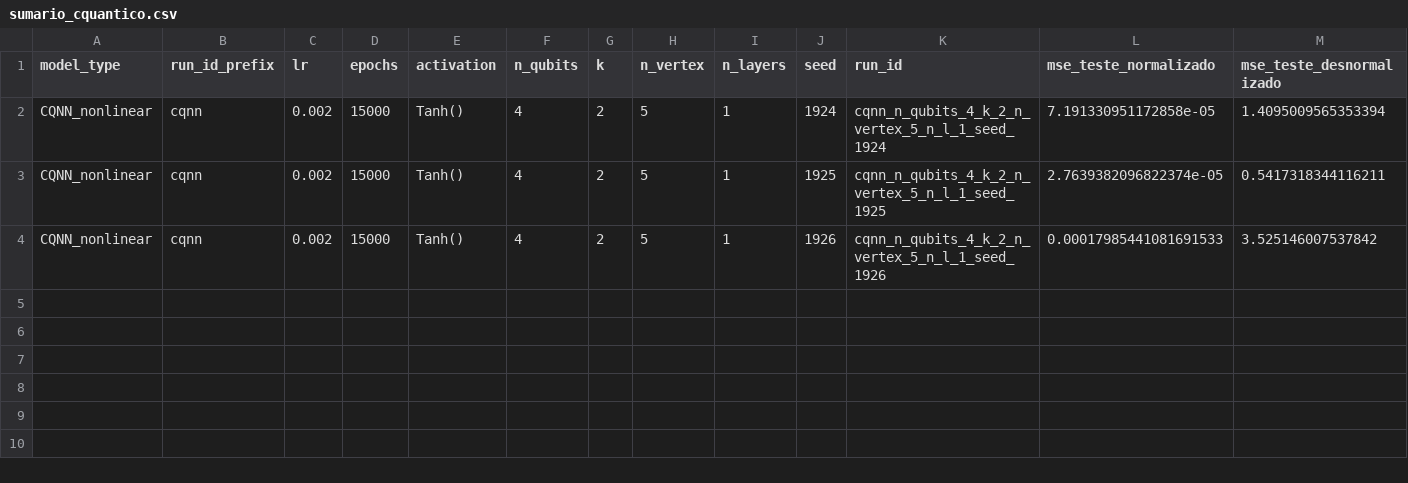
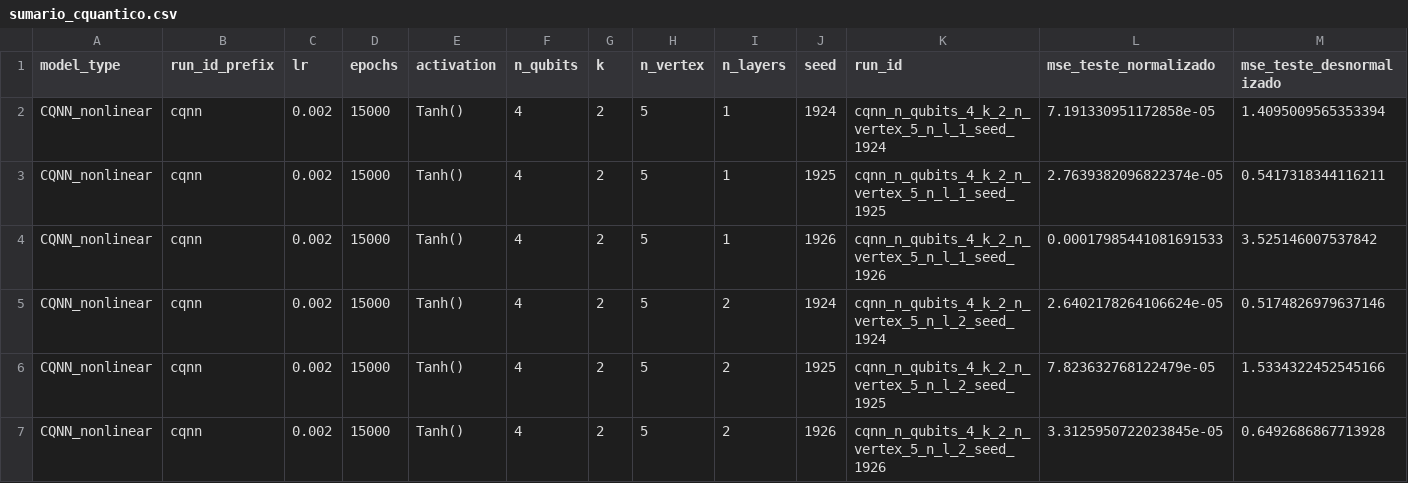
Before and after one commit to cammaral/pinn, a CSV file: experimentos_pinn/sumario_cquantico.csv, drawn as a sheet; only a part is shown; rows hold the shown columns only; the diff names each change by its address in the sheet, - before the commit and + after, or states it on an @@ line.

```diff
--- a/experimentos_pinn/sumario_cquantico.csv
+++ b/experimentos_pinn/sumario_cquantico.csv
+row 5: CQNN_nonlinear | cqnn | 0.002 | 15000 | Tanh() | 4 | 2 | 5 | 2 | 1924 | cqnn_n_qubits_4_k_2_n_vertex_5_n_l_2_seed_1924 | 2.6402178264106624e-05 | 0.5174826979637146
+row 6: CQNN_nonlinear | cqnn | 0.002 | 15000 | Tanh() | 4 | 2 | 5 | 2 | 1925 | cqnn_n_qubits_4_k_2_n_vertex_5_n_l_2_seed_1925 | 7.823632768122479e-05 | 1.5334322452545166
+row 7: CQNN_nonlinear | cqnn | 0.002 | 15000 | Tanh() | 4 | 2 | 5 | 2 | 1926 | cqnn_n_qubits_4_k_2_n_vertex_5_n_l_2_seed_1926 | 3.3125950722023845e-05 | 0.6492686867713928
```
Also changed, not shown: 6 other files.
